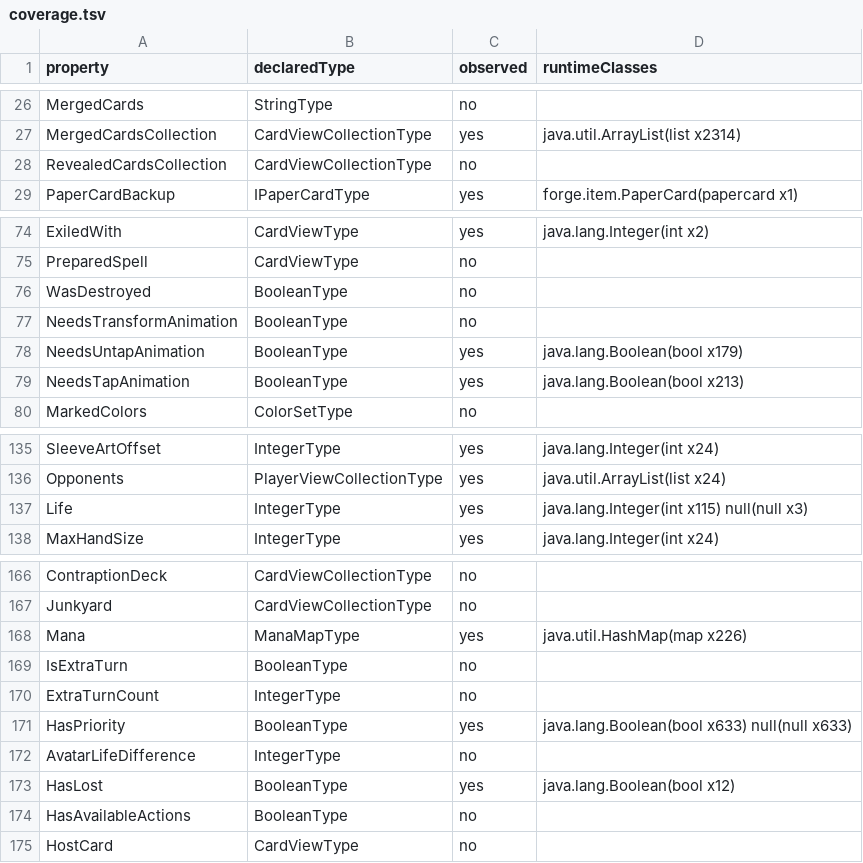
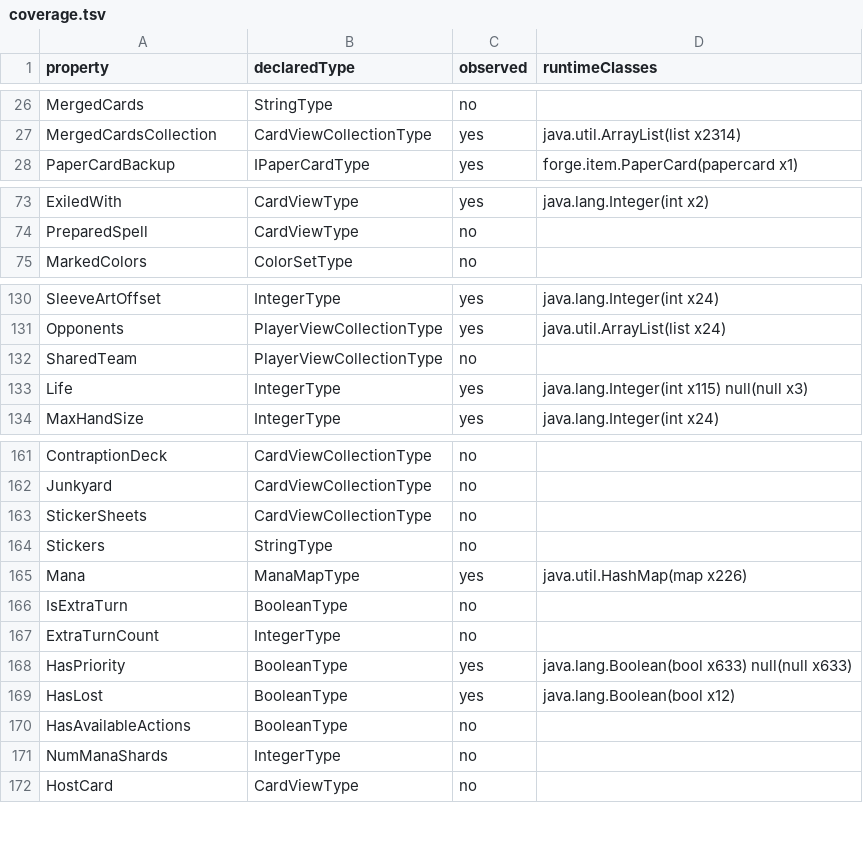
Before and after one commit to WolffM/hadoku-cardtable, a TSV file: scripts/spike/tierc/out/coverage.tsv, drawn as a sheet; only a part is shown, gaps mark what is left out; the diff covers the shown part only.

Commit message:
forge: the pin moves to upstream Card-Forge of 2026-11-08 with our 62 engine commits on top
The bridge speaks Forge's new selection protocol: setSelection is diffed against the
last one sent and goes out as the setSelectables / clearSelectables / setHighlighted /
setWeaklySelectable / clearWeaklySelectable frames the server and browser already read.
Forge sends a prompt's selection once its input is open, so the bridge no longer holds
one back until the prompt. The zone asks (tempShowZones, openZones) and their closes are
gone from Forge and from the bridge; the asks it waits in are ProtocolGuiGame's now.
The bridge keeps Forge's UndoManager off (our undo is the stack's mana undo) and its
Flat Monte Carlo AI off until its CPU cost per hosted match is measured.

forge-wire's state table follows TrackableProperty: 211 constants, without the
animation flags, WasDestroyed, AvatarLifeDifference, HasBackSide and
RevealedCardsCollection, with SharedTeam, Stickers, StickerSheets and TargetStackItems.
The UI's captured stream loses the two animation flags Forge no longer sends.

The ledger of every upstream commit and the plan: docs/planning/forge-upstream-sync-2026-11-08.md.

```diff
--- a/scripts/spike/tierc/out/coverage.tsv
+++ b/scripts/spike/tierc/out/coverage.tsv
@@ -27,3 +27,2 @@ MergedCards	StringType	no
 MergedCardsCollection	CardViewCollectionType	yes	java.util.ArrayList(list x2314)
-RevealedCardsCollection	CardViewCollectionType	no	
 PaperCardBackup	IPaperCardType	yes	forge.item.PaperCard(papercard x1)
@@ -75,6 +74,2 @@ ExiledWith	CardViewType	yes	java.lang.Integer(int x2)
 PreparedSpell	CardViewType	no	
-WasDestroyed	BooleanType	no	
-NeedsTransformAnimation	BooleanType	no	
-NeedsUntapAnimation	BooleanType	yes	java.lang.Boolean(bool x179)
-NeedsTapAnimation	BooleanType	yes	java.lang.Boolean(bool x213)
 MarkedColors	ColorSetType	no	
@@ -136,2 +131,3 @@ SleeveArtOffset	IntegerType	yes	java.lang.Integer(int x24)
 Opponents	PlayerViewCollectionType	yes	java.util.ArrayList(list x24)
+SharedTeam	PlayerViewCollectionType	no	
 Life	IntegerType	yes	java.lang.Integer(int x115) null(null x3)
@@ -167,2 +162,4 @@ ContraptionDeck	CardViewCollectionType	no
 Junkyard	CardViewCollectionType	no	
+StickerSheets	CardViewCollectionType	no	
+Stickers	StringType	no	
 Mana	ManaMapType	yes	java.util.HashMap(map x226)
@@ -171,5 +168,5 @@ ExtraTurnCount	IntegerType	no
 HasPriority	BooleanType	yes	java.lang.Boolean(bool x633) null(null x633)
-AvatarLifeDifference	IntegerType	no	
 HasLost	BooleanType	yes	java.lang.Boolean(bool x12)
 HasAvailableActions	BooleanType	no	
+NumManaShards	IntegerType	no	
 HostCard	CardViewType	no	
```
Also changed, not shown: 1 added row, 1 removed row and 10 moved rows elsewhere in this file, scripts/spike/tierc/out/census.tsv, 10 other files.
